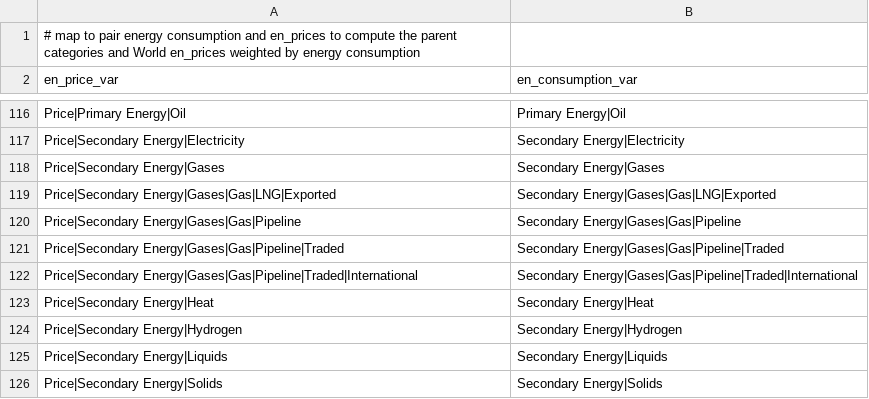
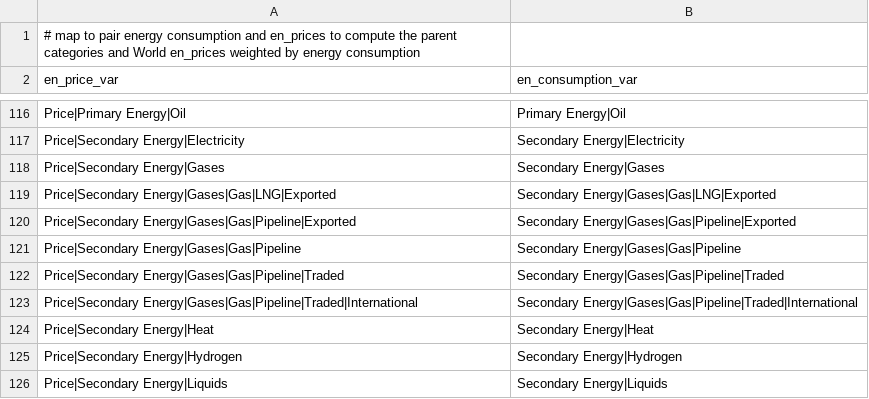
Before and after one commit to umd-cgs/gcamreport, a CSV file: inst/extdata/mappings/GCAM8.2/en_demand_price_map.csv, drawn as a sheet; only a part is shown, gaps mark what is left out; the shorter side is filled out with more unchanged rows.

```diff
--- a/inst/extdata/mappings/GCAM8.2/en_demand_price_map.csv
+++ b/inst/extdata/mappings/GCAM8.2/en_demand_price_map.csv
@@ -119,2 +119,3 @@ Price|Secondary Energy|Gases,Secondary Energy|Gases
 Price|Secondary Energy|Gases|Gas|LNG|Exported,Secondary Energy|Gases|Gas|LNG|Exported
+Price|Secondary Energy|Gases|Gas|Pipeline|Exported,Secondary Energy|Gases|Gas|Pipeline|Exported
 Price|Secondary Energy|Gases|Gas|Pipeline,Secondary Energy|Gases|Gas|Pipeline
```
Also changed, not shown: inst/extdata/mappings/GCAM8.2/CO2_tech_map.csv, inst/extdata/mappings/GCAM8.2/en_price_map.csv, 7 other files.
